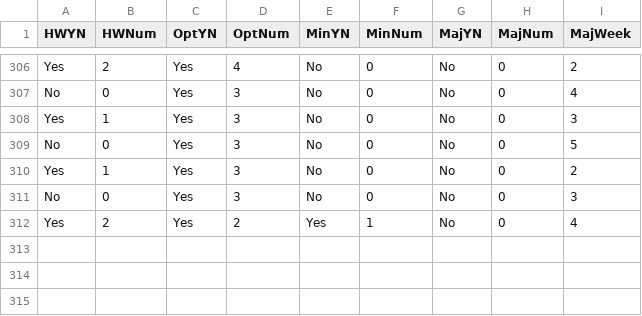
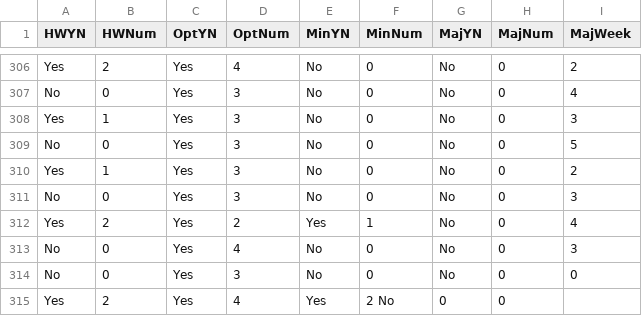
Before and after one commit to 25karmokara/workoverbreak, a CSV file: Work Over Break Dataset.csv, drawn as a sheet; only a part is shown, gaps mark what is left out.

Commit message:
Update Work Over Break Dataset.csv

```diff
--- a/Work Over Break Dataset.csv
+++ b/Work Over Break Dataset.csv
@@ -312 +312,4 @@ No,0,Yes,3,No,0,No,0,3
 Yes,2,Yes,2,Yes,1,No,0,4
+No,0,Yes,4,No,0,No,0,3
+No,0,Yes,3,No,0,No,0,0
+Yes,2,Yes,4,Yes,2	No,0,0
```
